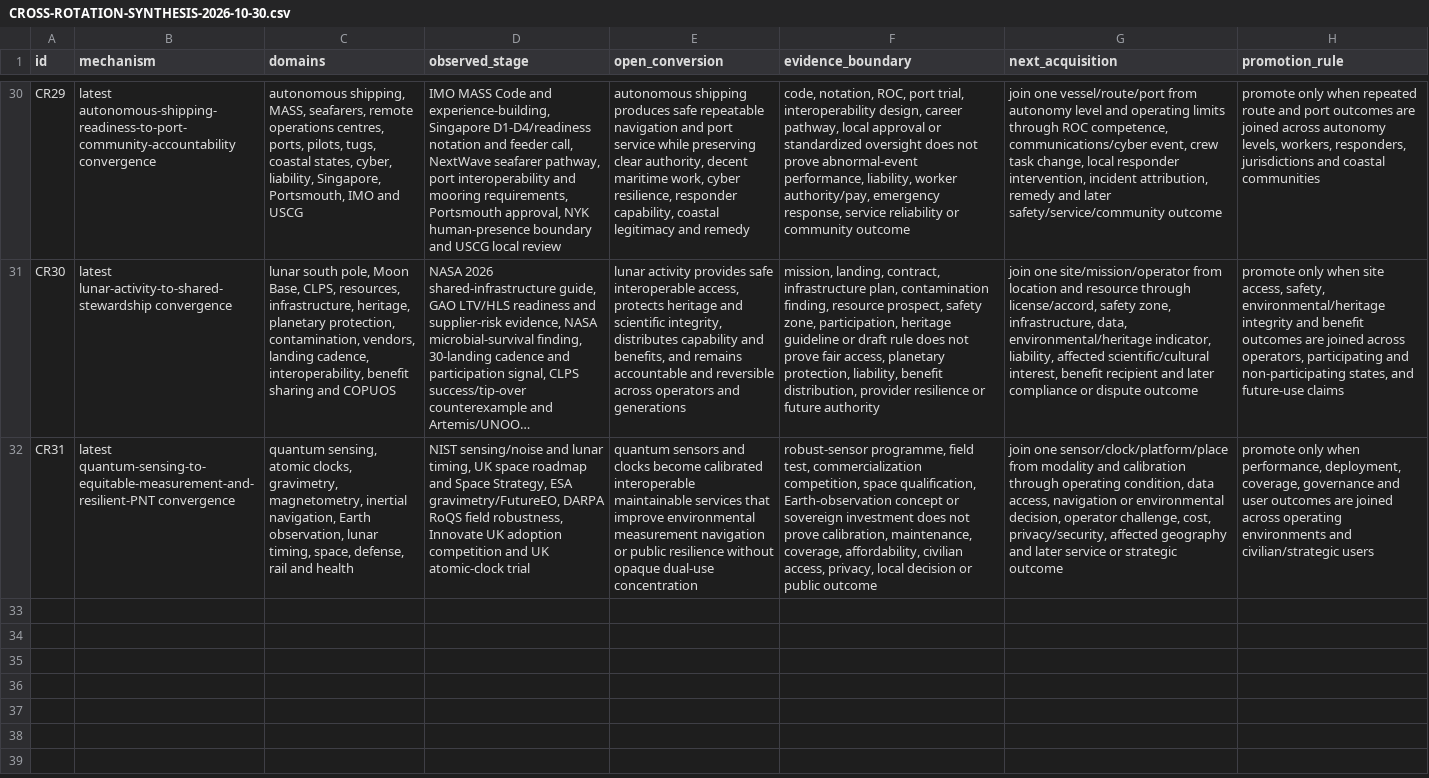
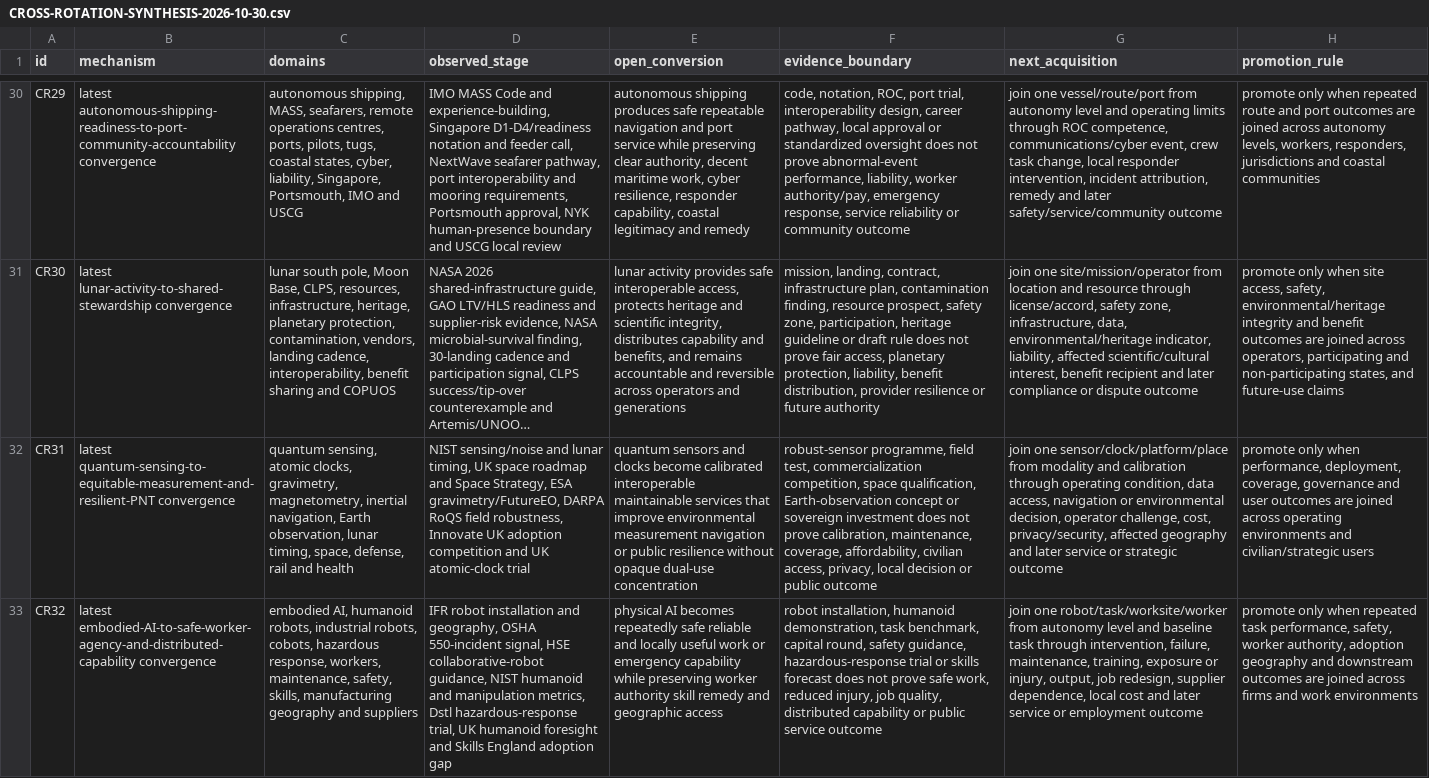
Before and after one commit to mehtama1234/cultural-geopolitical-theme-mining, a CSV file: analysis/CROSS-ROTATION-SYNTHESIS-2026-10-30.csv, drawn as a sheet; only a part is shown, gaps mark what is left out; long unchanged cells end in …; the diff names each change by its address in the sheet, - before the commit and + after, or states it on an @@ line.

Commit message:
Add embodied AI robotics safety rotation

```diff
--- a/analysis/CROSS-ROTATION-SYNTHESIS-2026-10-30.csv
+++ b/analysis/CROSS-ROTATION-SYNTHESIS-2026-10-30.csv
+row 33: CR32 | latest embodied-AI-to-safe-worker-agency-and-distributed-capability convergence | embodied AI, humanoid robots, industrial robots, cobots, hazardous response, workers, maintenance, safety, skills, manufacturing geography and suppliers | IFR robot installation and geography, OSHA 550-incident signal, HSE collaborative-robot guidance, NIST humanoid and manipulation metrics, Dstl hazardous-response trial, UK humanoid foresight and Skills England adoption gap | physical AI becomes repeatedly safe reliable and locally useful work or emergency capability while preserving worker authority skill remedy and geographic access | robot installation, humanoid demonstration, task benchmark, capital round, safety guidance, hazardous-response trial or skills forecast does not prove safe work, reduced injury, job quality, distributed capability or public service outcome | join one robot/task/worksite/worker from autonomy level and baseline task through intervention, failure, maintenance, training, exposure or injury, output, job redesign, supplier dependence, local cost and later service or employment outcome | promote only when repeated task performance, safety, worker authority, adoption geography and downstream outcomes are joined across firms and work environments
```
Also changed, not shown: 6 other files.
